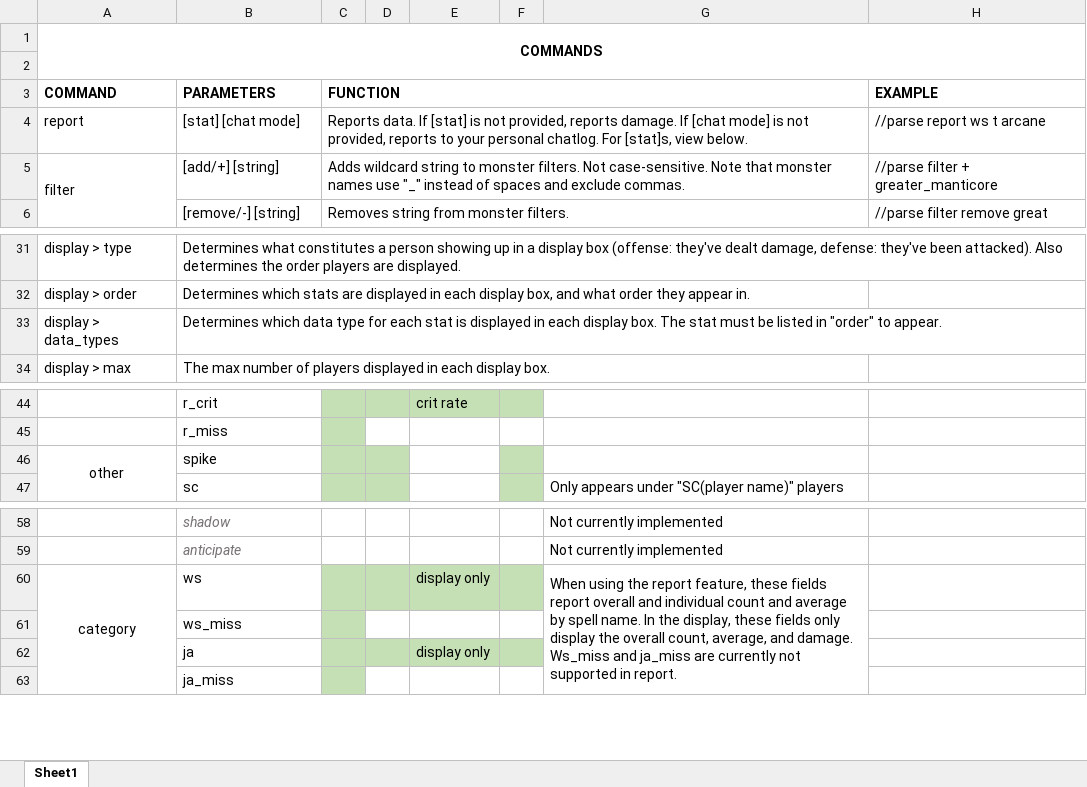
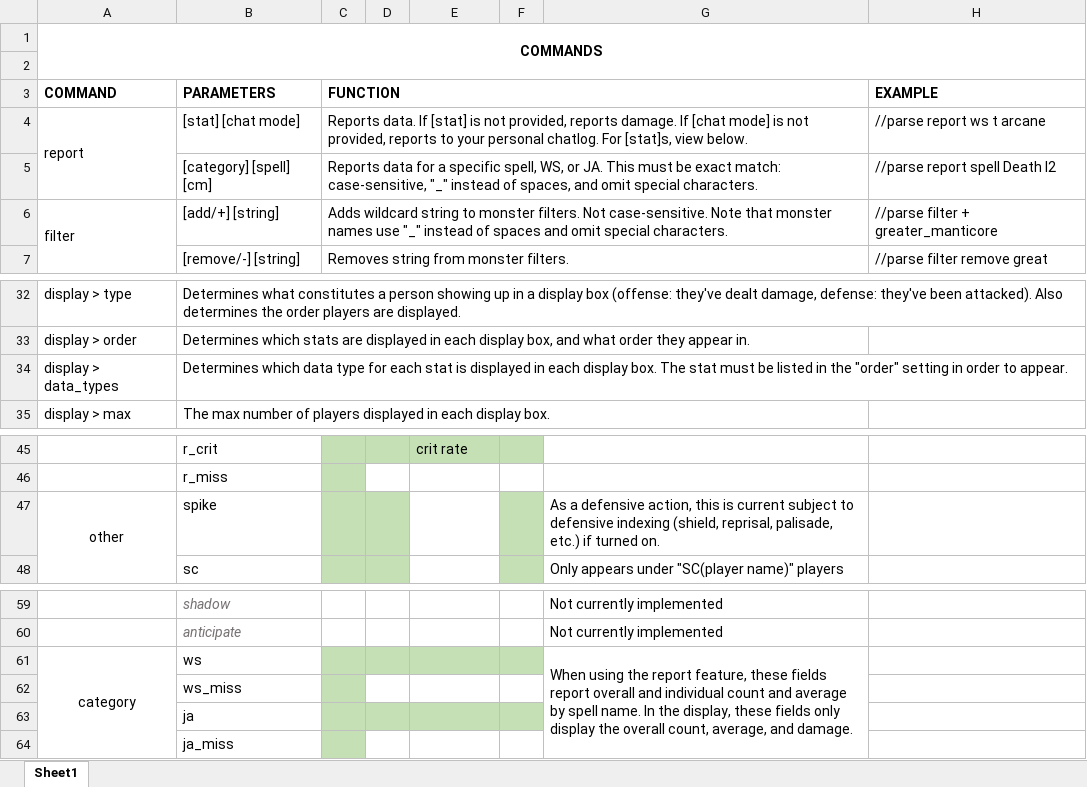
Before and after one commit to flippant/parse, an Excel workbook: parse_info.xlsx, sheet Sheet1, drawn as a sheet; only a part is shown, gaps mark what is left out; values as stored, in another font and other column widths than the file's, no borders; addresses are those after the commit; the diff names each change by its address in the sheet, - before the commit and + after, or states it on an @@ line.

Commit message:
v1.43

```diff
--- a/parse_info.xlsx (sheet Sheet1)
+++ b/parse_info.xlsx (sheet Sheet1)
+A4:A5 merged
+row 5:  | [category] [spell] [cm] | Reports data for a specific spell, WS, or JA. This must be exact match: case-sensitive, "_" instead of spaces, and omit special characters. |  |  |  |  | //parse report spell Death l2
-C6 (FUNCTION): …spaces and exclude commas.
+C6 (FUNCTION): …spaces and omit special characters.
-B34 (PARAMETERS): …listed in "order" to appear.
+B34 (PARAMETERS): …listed in the "order" setting in order to appear.
-G47: (empty)
+G47: As a defensive action, this is current subject to defensive indexing (shield, reprisal, palisade, etc.) if turned on.
-E61: display only
+E61: (empty)
-G61: …and damage. Ws_miss and ja_miss are currently not supported in report.
+G61: …and damage.
-E63: display only
+E63: (empty)
```
